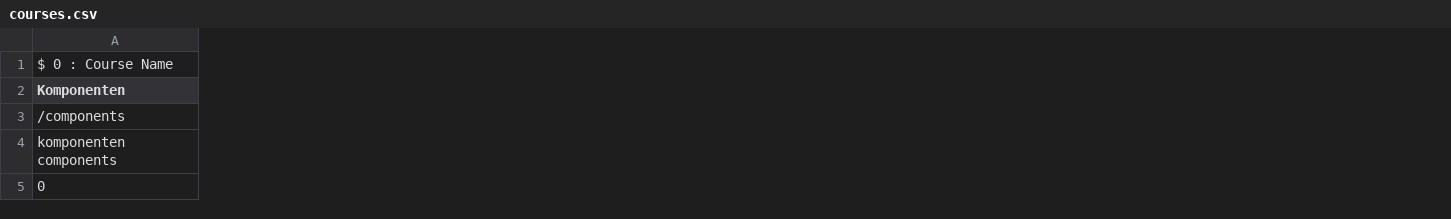
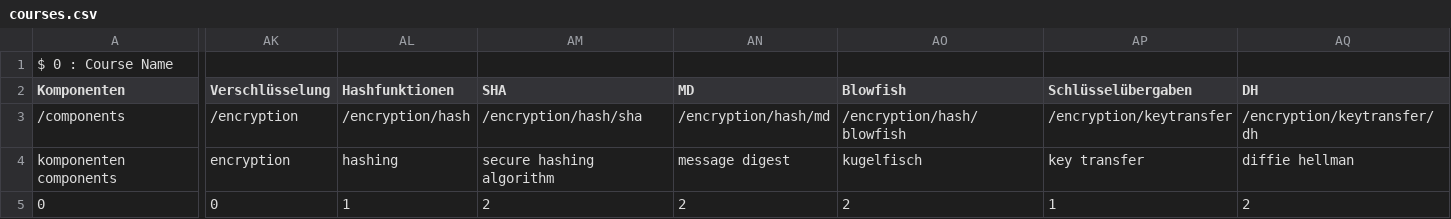
Before and after one commit to DominicWuest/Maturaarbeit, a CSV file: data/courses.csv, drawn as a sheet; only a part is shown, gaps mark what is left out; the diff covers the shown part only; the diff names each change by its address in the sheet, - before the commit and + after, or states it on an @@ line.

Commit message:
Added courses

```diff
--- a/data/courses.csv
+++ b/data/courses.csv
+column AK (Verschlüsselung), rows 3-5: /encryption | encryption | 0
+column AL (Hashfunktionen), rows 3-5: /encryption/hash | hashing | 1
+column AM (SHA), rows 3-5: /encryption/hash/sha | secure hashing algorithm | 2
+column AN (MD), rows 3-5: /encryption/hash/md | message digest | 2
+column AO (Blowfish), rows 3-5: /encryption/hash/blowfish | kugelfisch | 2
+column AP (Schlüsselübergaben), rows 3-5: /encryption/keytransfer | key transfer | 1
+column AQ (DH), rows 3-5: /encryption/keytransfer/dh | diffie hellman | 2
```
Also changed, not shown: 2 added columns and 3 edited cells elsewhere in this file, 1 other file.
